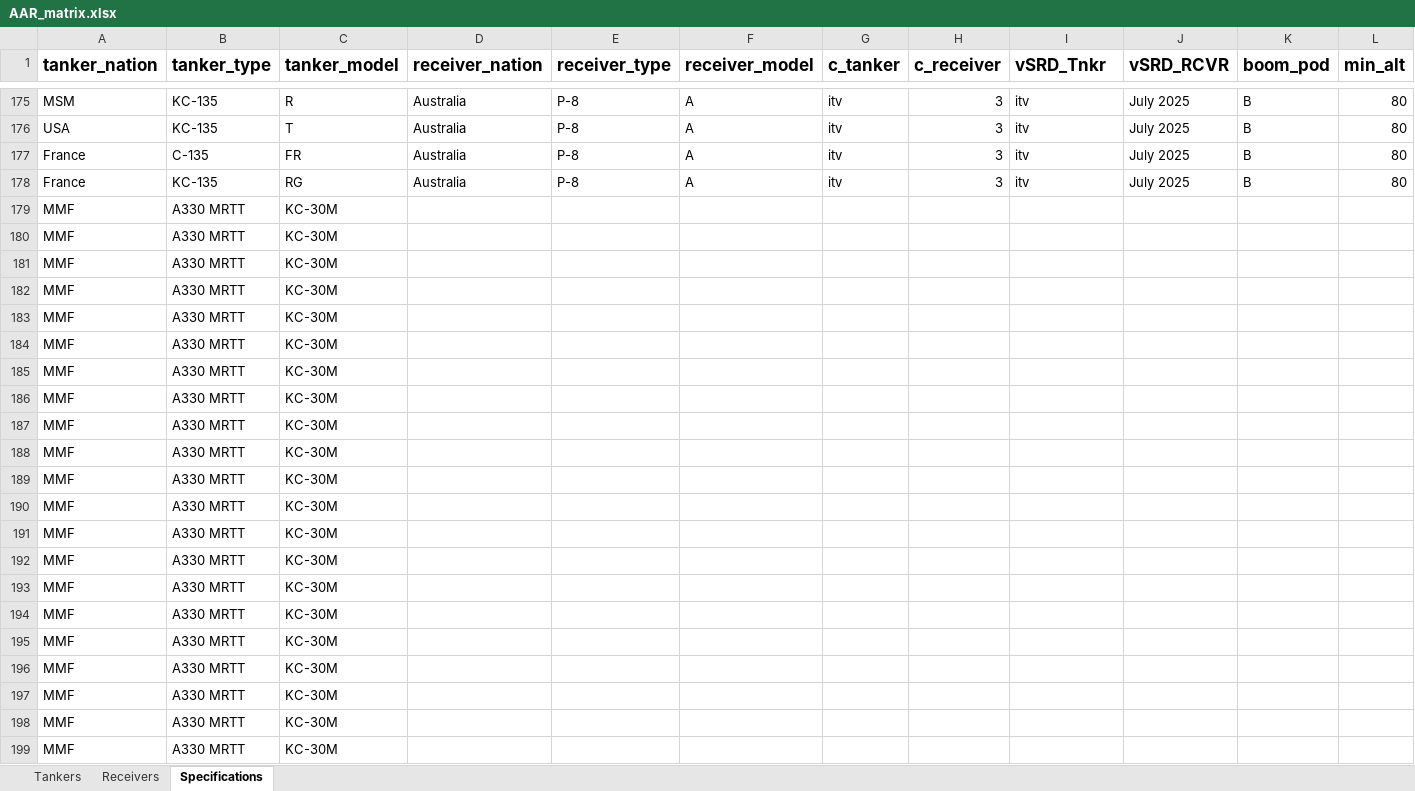
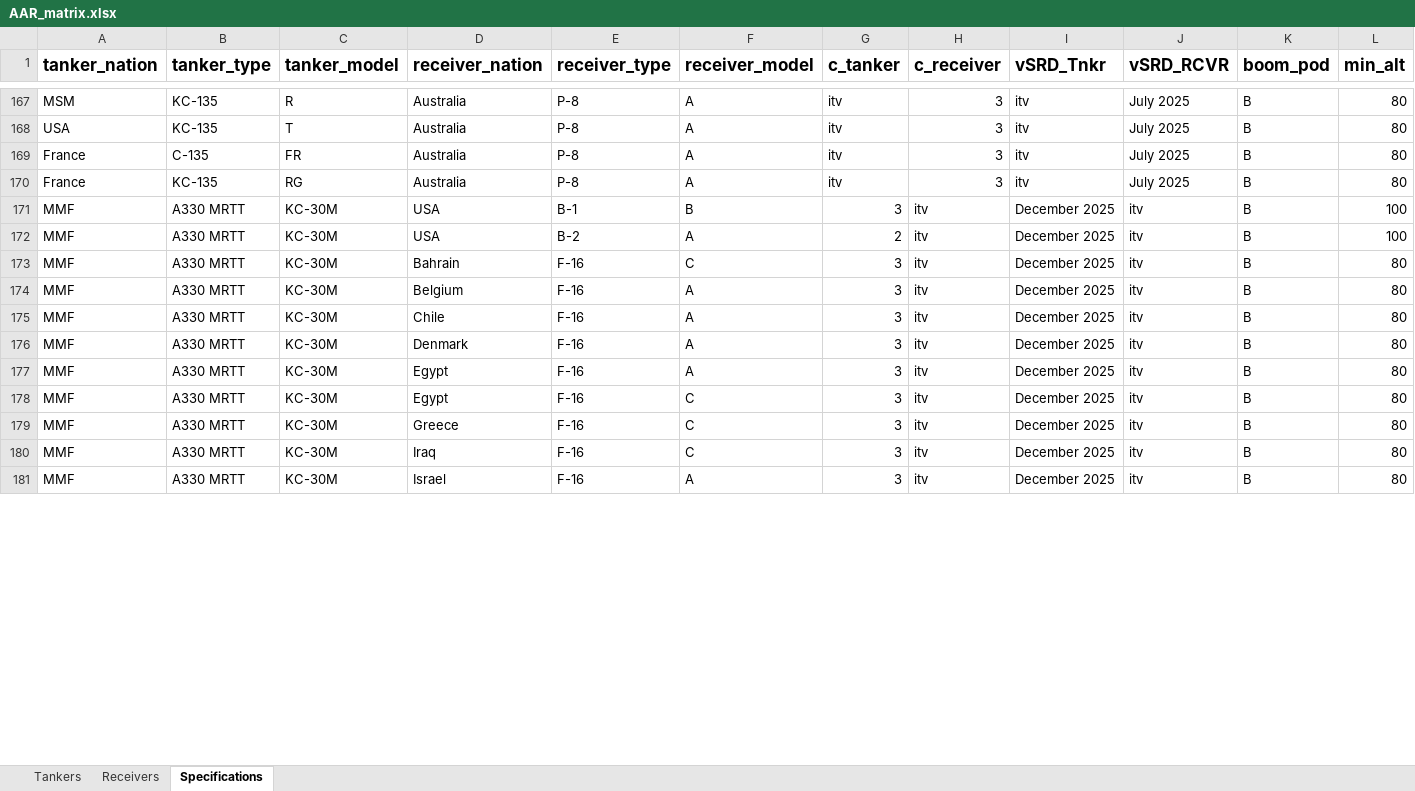
Before and after one commit to evajw/AAR-compatibility, an Excel workbook: Database/AAR_matrix.xlsx, sheet Specifications, drawn as a sheet; only a part is shown, gaps mark what is left out; values as stored, in another font and other column widths than the file's, no borders; conditional formats not drawn; removed rows and columns are numbered as before the commit, all else as after; rows hold the shown columns only; the diff covers the shown part only; the diff names each change by its address in the sheet, - before the commit and + after, or states it on an @@ line.

Commit message:
changes in extended description
Added columns:
- vSRD_TNKR
- vSRD_RCVR
- max_as_M

changed column name: max_as to max_as_KCAS

- Deleted all USA KC-10 aircraft (because USA does not have them anymore)
- Filled in missing data from Australia
- Added MMF Tanker with receivers: B-1B, B-2A, F-16A/B/C/D/E, F-35A/B/C.

Next step: MMF tanker with receiver: F-22, C-17, B-52

```diff
--- a/Database/AAR_matrix.xlsx (sheet Specifications)
+++ b/Database/AAR_matrix.xlsx (sheet Specifications)
-row 179: MMF | A330 MRTT | KC-30M
-row 180: MMF | A330 MRTT | KC-30M
-row 181: MMF | A330 MRTT | KC-30M
-row 182: MMF | A330 MRTT | KC-30M
-row 183: MMF | A330 MRTT | KC-30M
-row 184: MMF | A330 MRTT | KC-30M
-row 185: MMF | A330 MRTT | KC-30M
-row 186: MMF | A330 MRTT | KC-30M
-row 187: MMF | A330 MRTT | KC-30M
-row 188: MMF | A330 MRTT | KC-30M
-row 189: MMF | A330 MRTT | KC-30M
-row 190: MMF | A330 MRTT | KC-30M
-row 191: MMF | A330 MRTT | KC-30M
-row 192: MMF | A330 MRTT | KC-30M
-row 193: MMF | A330 MRTT | KC-30M
-row 194: MMF | A330 MRTT | KC-30M
-row 195: MMF | A330 MRTT | KC-30M
-row 196: MMF | A330 MRTT | KC-30M
-row 197: MMF | A330 MRTT | KC-30M
-row 198: MMF | A330 MRTT | KC-30M
-row 199: MMF | A330 MRTT | KC-30M
+row 171: MMF | A330 MRTT | KC-30M | USA | B-1 | B | 3 | itv | December 2025 | itv | B | 100
+row 172: MMF | A330 MRTT | KC-30M | USA | B-2 | A | 2 | itv | December 2025 | itv | B | 100
+row 173: MMF | A330 MRTT | KC-30M | Bahrain | F-16 | C | 3 | itv | December 2025 | itv | B | 80
+row 174: MMF | A330 MRTT | KC-30M | Belgium | F-16 | A | 3 | itv | December 2025 | itv | B | 80
+row 175: MMF | A330 MRTT | KC-30M | Chile | F-16 | A | 3 | itv | December 2025 | itv | B | 80
+row 176: MMF | A330 MRTT | KC-30M | Denmark | F-16 | A | 3 | itv | December 2025 | itv | B | 80
+row 177: MMF | A330 MRTT | KC-30M | Egypt | F-16 | A | 3 | itv | December 2025 | itv | B | 80
+row 178: MMF | A330 MRTT | KC-30M | Egypt | F-16 | C | 3 | itv | December 2025 | itv | B | 80
+row 179: MMF | A330 MRTT | KC-30M | Greece | F-16 | C | 3 | itv | December 2025 | itv | B | 80
+row 180: MMF | A330 MRTT | KC-30M | Iraq | F-16 | C | 3 | itv | December 2025 | itv | B | 80
+row 181: MMF | A330 MRTT | KC-30M | Israel | F-16 | A | 3 | itv | December 2025 | itv | B | 80
```
Also changed, not shown: 36 added rows, 8 removed rows and 3 edited cells elsewhere in this sheet, formulas that keep their value.
